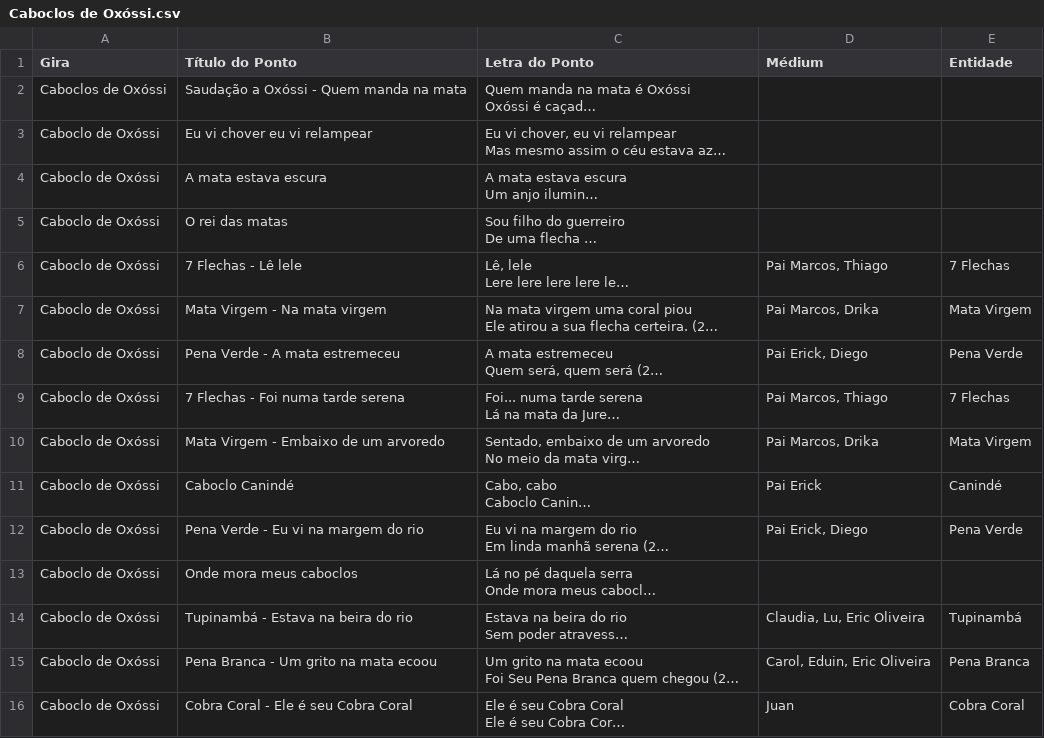
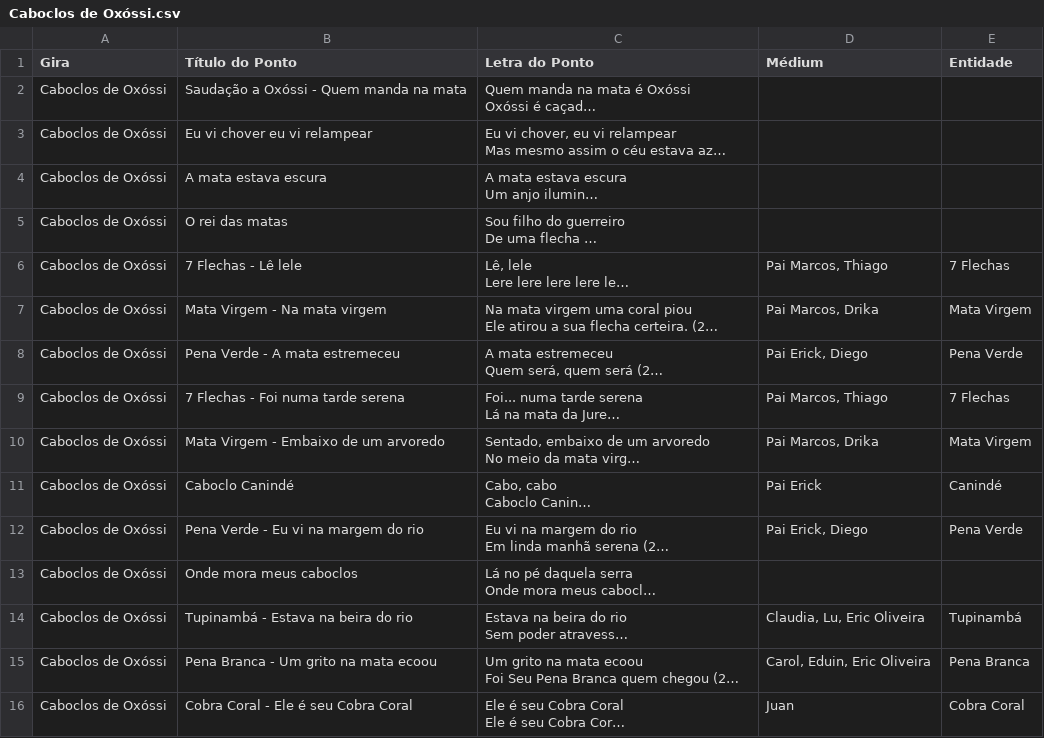
Before and after one commit to lucasvallimdacosta/tueg-pontos, a CSV file: Caboclos de Oxóssi.csv, drawn as a sheet; only a part is shown; long unchanged cells end in …; the diff covers the shown part only; the diff names each change by its address in the sheet, - before the commit and + after, or states it on an @@ line.

Commit message:
Auto-sync: Caboclos de Oxóssi.csv

```diff
--- a/Caboclos de Oxóssi.csv
+++ b/Caboclos de Oxóssi.csv
-A3:A16 (Gira): Caboclo de Oxóssi
+A3:A16 (Gira): Caboclos de Oxóssi
```
Also changed, not shown: 29 edited cells elsewhere in this file.
